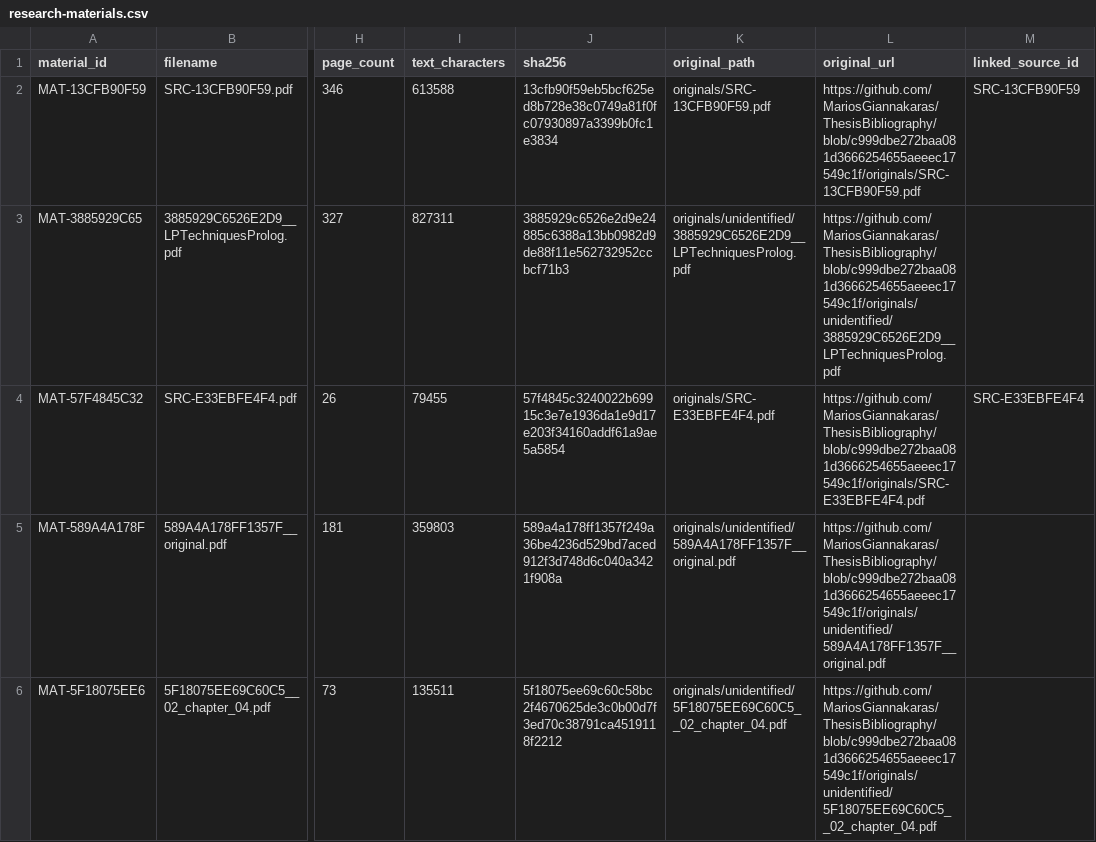
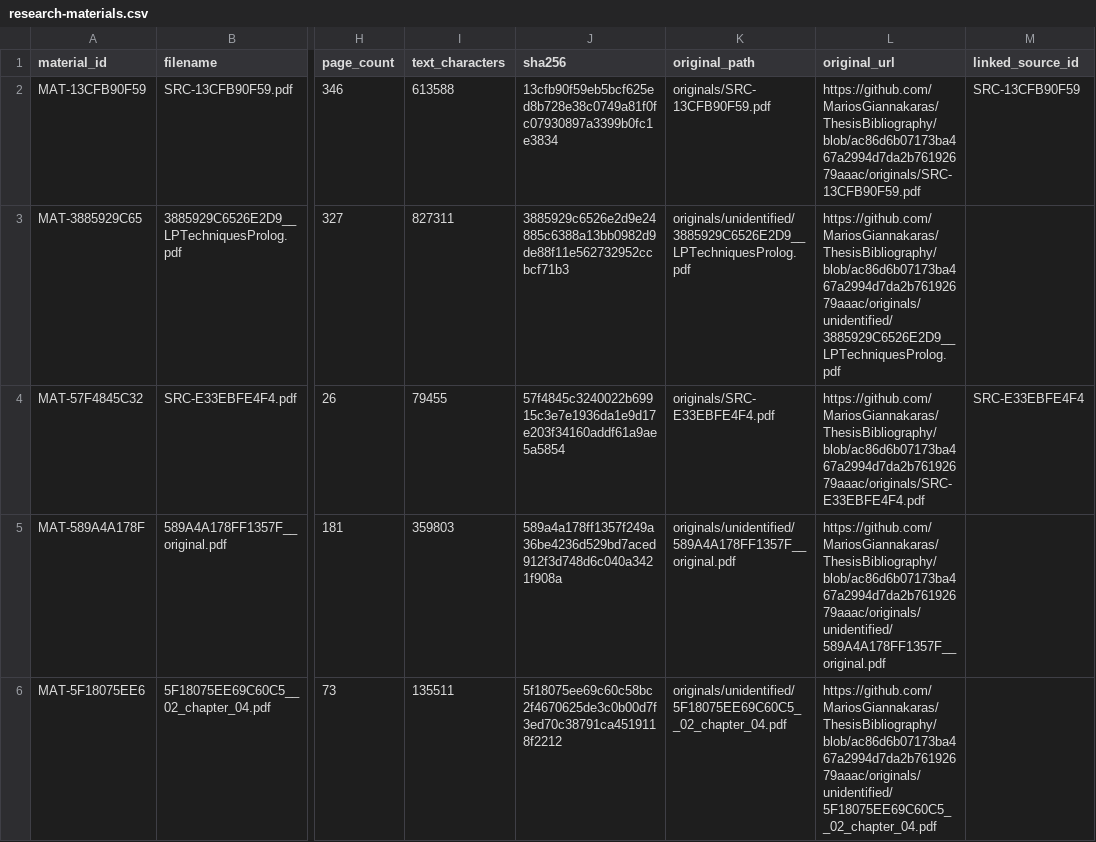
Before and after one commit to MariosGiannakaras/resilient-ai-agents-thesis, a CSV file: research/bibliography/catalog/research-materials.csv, drawn as a sheet; only a part is shown, gaps mark what is left out; the diff covers the shown part only; the diff names each change by its address in the sheet, - before the commit and + after, or states it on an @@ line.

```diff
--- a/research/bibliography/catalog/research-materials.csv
+++ b/research/bibliography/catalog/research-materials.csv
-L2 (original_url): https://github.com/MariosGiannakaras/ThesisBibliography/blob/c999dbe272baa081d3666254655aeeec17549c1f/originals/SRC-13CFB90F59.pdf
+L2 (original_url): https://github.com/MariosGiannakaras/ThesisBibliography/blob/ac86d6b07173ba467a2994d7da2b76192679aaac/originals/SRC-13CFB90F59.pdf
-L3 (original_url): https://github.com/MariosGiannakaras/ThesisBibliography/blob/c999dbe272baa081d3666254655aeeec17549c1f/originals/unidentified/3885929C6526E2D9__LPTechniquesProlog.pdf
+L3 (original_url): https://github.com/MariosGiannakaras/ThesisBibliography/blob/ac86d6b07173ba467a2994d7da2b76192679aaac/originals/unidentified/3885929C6526E2D9__LPTechniquesProlog.pdf
-L4 (original_url): https://github.com/MariosGiannakaras/ThesisBibliography/blob/c999dbe272baa081d3666254655aeeec17549c1f/originals/SRC-E33EBFE4F4.pdf
+L4 (original_url): https://github.com/MariosGiannakaras/ThesisBibliography/blob/ac86d6b07173ba467a2994d7da2b76192679aaac/originals/SRC-E33EBFE4F4.pdf
-L5 (original_url): https://github.com/MariosGiannakaras/ThesisBibliography/blob/c999dbe272baa081d3666254655aeeec17549c1f/originals/unidentified/589A4A178FF1357F__original.pdf
+L5 (original_url): https://github.com/MariosGiannakaras/ThesisBibliography/blob/ac86d6b07173ba467a2994d7da2b76192679aaac/originals/unidentified/589A4A178FF1357F__original.pdf
-L6 (original_url): https://github.com/MariosGiannakaras/ThesisBibliography/blob/c999dbe272baa081d3666254655aeeec17549c1f/originals/unidentified/5F18075EE69C60C5__02_chapter_04.pdf
+L6 (original_url): https://github.com/MariosGiannakaras/ThesisBibliography/blob/ac86d6b07173ba467a2994d7da2b76192679aaac/originals/unidentified/5F18075EE69C60C5__02_chapter_04.pdf
```
Also changed, not shown: 14 edited cells elsewhere in this file, 54 other files.
